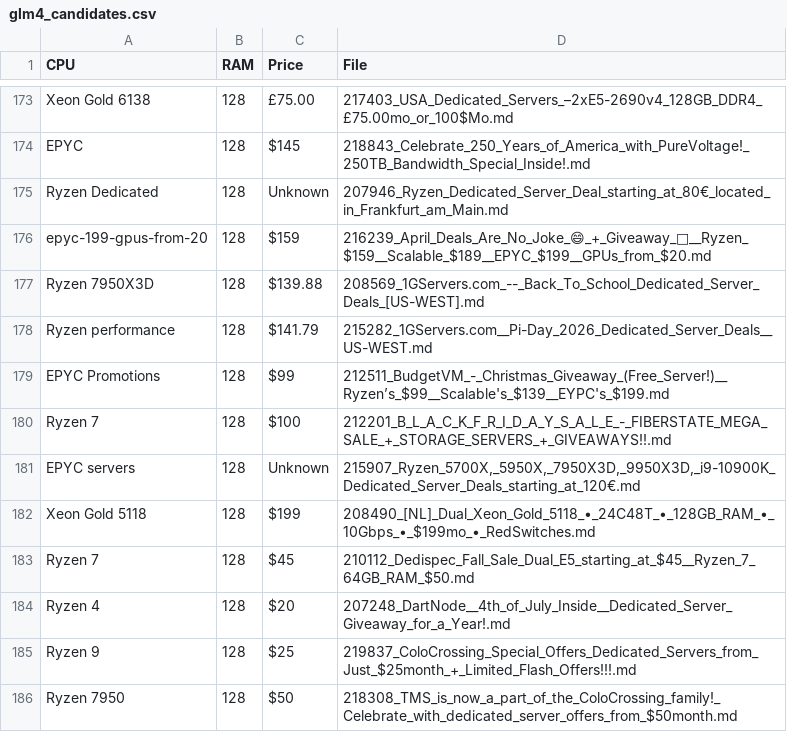
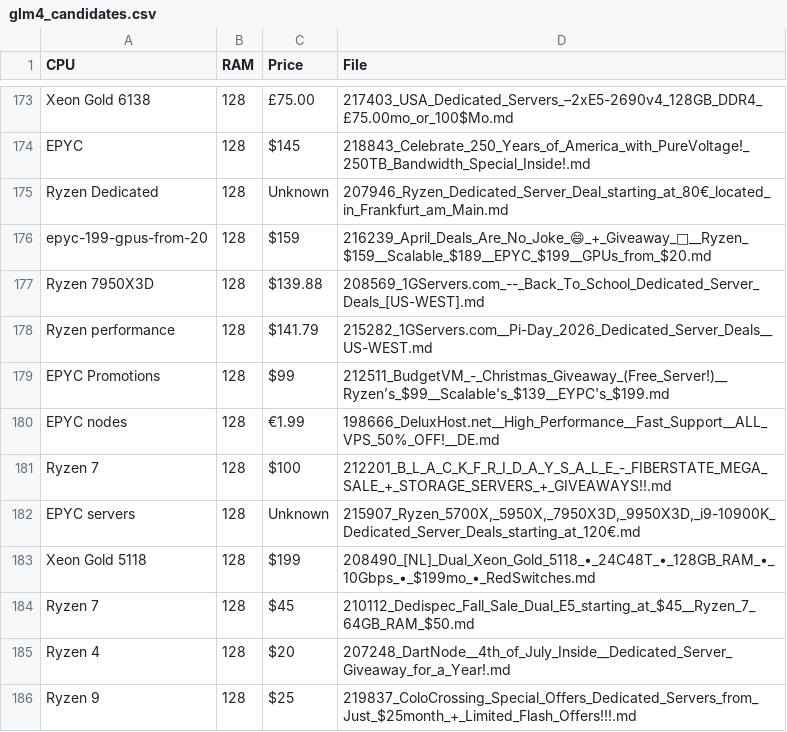
Before and after one commit to senpai-dei/server-signal-archive, a CSV file: glm4_candidates.csv, drawn as a sheet; only a part is shown, gaps mark what is left out; the shorter side is filled out with more unchanged rows.

```diff
--- a/glm4_candidates.csv
+++ b/glm4_candidates.csv
@@ -179,2 +179,3 @@ Ryzen performance,128,$141.79,215282_1GServers.com__Pi-Day_2026_Dedicated_Server
 EPYC Promotions,128,$99,212511_BudgetVM_-_Christmas_Giveaway_(Free_Server!)__Ryzen’s_$99__Scalable's_$139__EYPC's_$199.md
+EPYC nodes,128,€1.99,198666_DeluxHost.net__High_Performance__Fast_Support__ALL_VPS_50%_OFF!__DE.md
 Ryzen 7,128,$100,212201_B_L_A_C_K_F_R_I_D_A_Y_S_A_L_E_-_FIBERSTATE_MEGA_SALE_+_STORAGE_SERVERS_+_GIVEAWAYS!!.md
```
Also changed, not shown: 3 other files.
